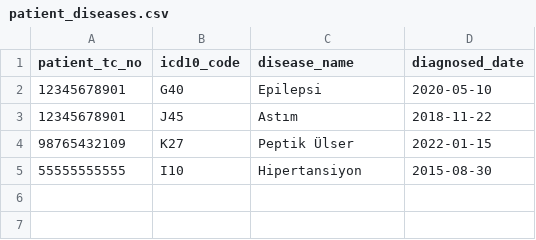
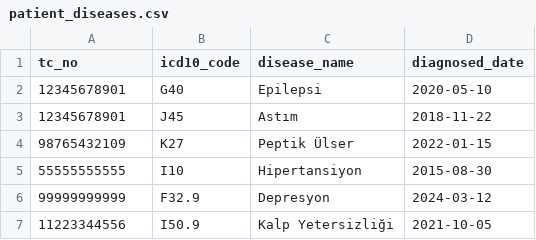
Before and after one commit to ozgeucr/Grup-37, a CSV file: ai_model/data/patient_diseases.csv, drawn as a sheet.

```diff
--- a/ai_model/data/patient_diseases.csv
+++ b/ai_model/data/patient_diseases.csv
@@ -1,2 +1,2 @@
-patient_tc_no,icd10_code,disease_name,diagnosed_date
+tc_no,icd10_code,disease_name,diagnosed_date
 12345678901,G40,Epilepsi,2020-05-10
@@ -5 +5,3 @@ patient_tc_no,icd10_code,disease_name,diagnosed_date
 55555555555,I10,Hipertansiyon,2015-08-30
+99999999999,F32.9,Depresyon,2024-03-12
+11223344556,I50.9,Kalp Yetersizliği,2021-10-05
```
Also changed, not shown: ai_model/data/patient_allergies.csv, ai_model/data/patient_medications.csv, 31 other files.
